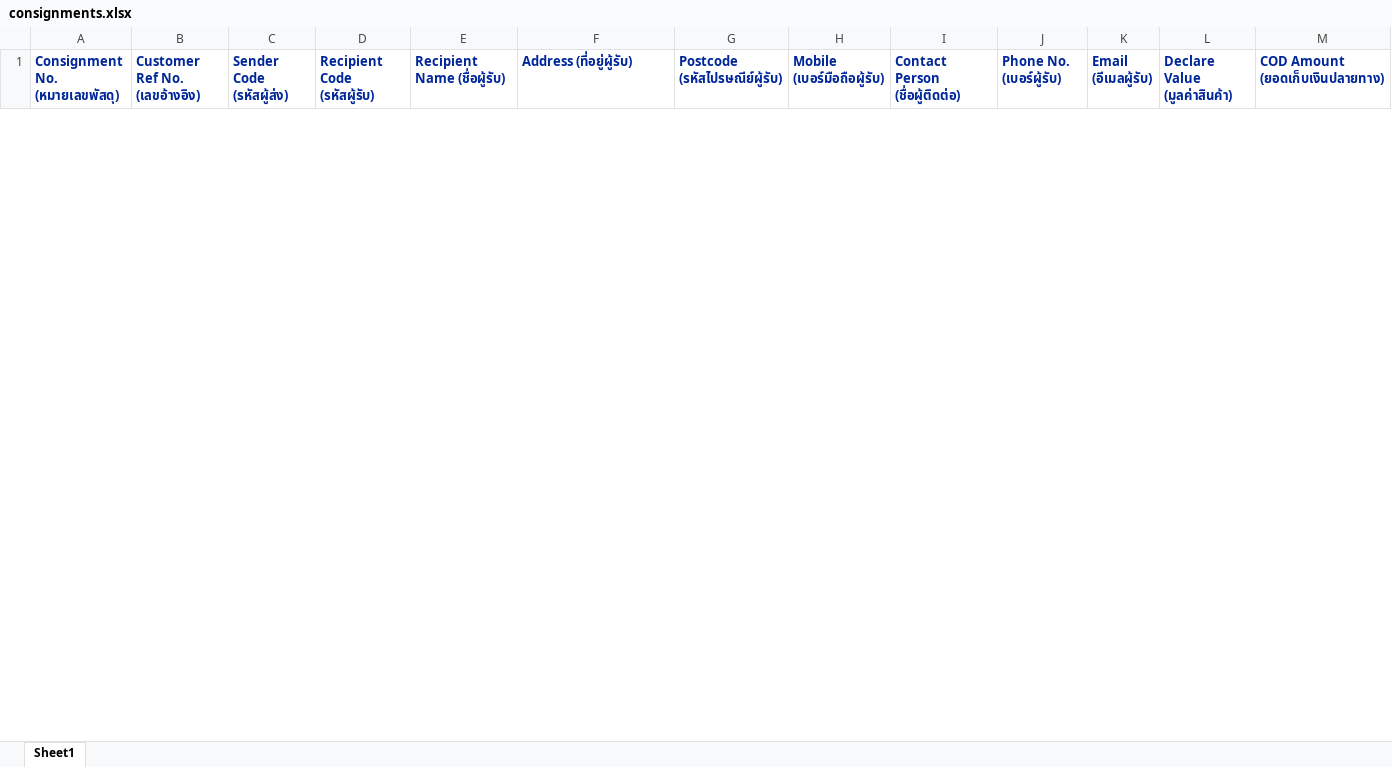
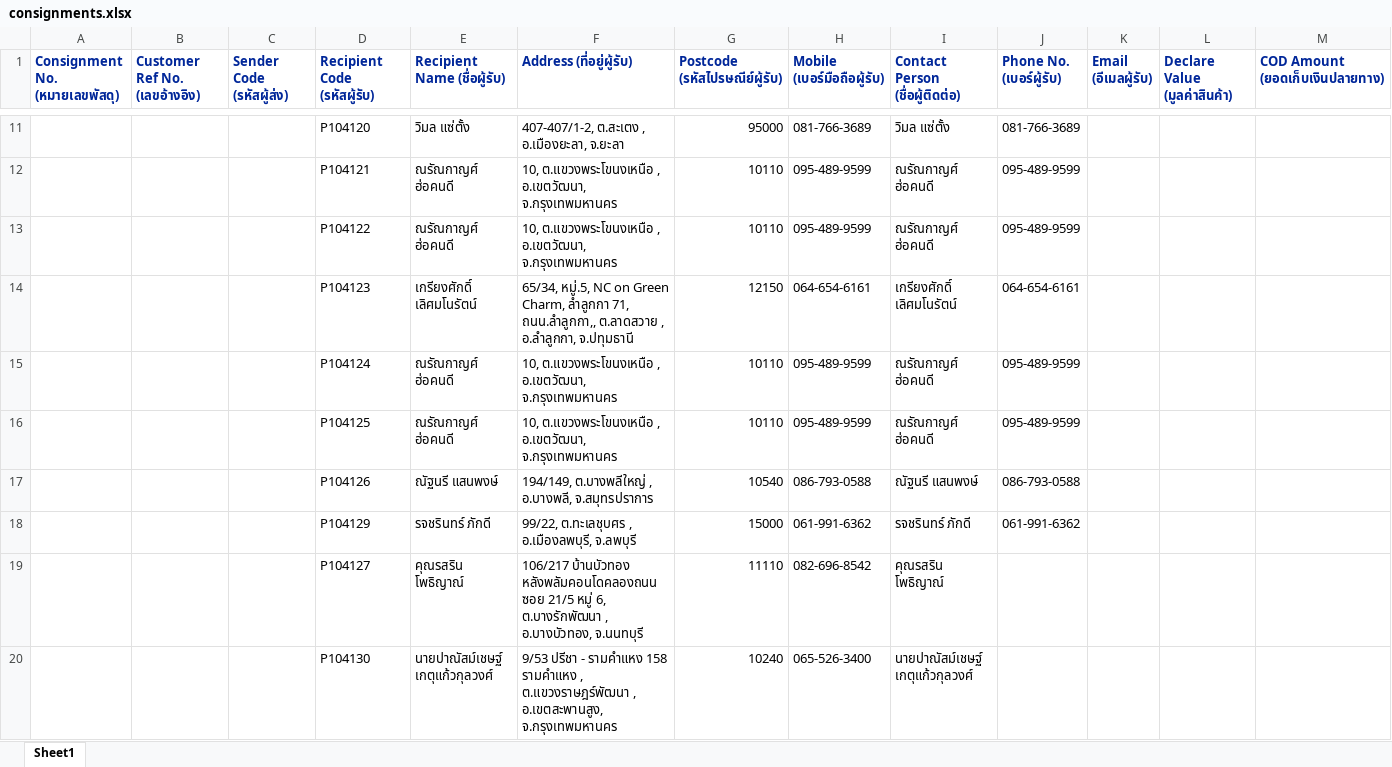
Before and after one commit to kobdagon17am/aiyara, an Excel workbook: local/public/excel_files/consignments.xlsx, sheet Sheet1, drawn as a sheet; only a part is shown, gaps mark what is left out; values as stored, in another font and other column widths than the file's, no borders; rows hold the shown columns only; the diff covers the shown part only; the diff names each change by its address in the sheet, - before the commit and + after, or states it on an @@ line.

```diff
--- a/local/public/excel_files/consignments.xlsx (sheet Sheet1)
+++ b/local/public/excel_files/consignments.xlsx (sheet Sheet1)
+row 11:  |  |  | P104120 | วิมล แซ่ตั้ง | 407-407/1-2, ต.สะเตง , อ.เมืองยะลา, จ.ยะลา | 95000 | 081-766-3689 | วิมล แซ่ตั้ง | 081-766-3689
+row 12:  |  |  | P104121 | ณรัณกาญศ์ ฮ่อคนดี | 10, ต.แขวงพระโขนงเหนือ , อ.เขตวัฒนา, จ.กรุงเทพมหานคร | 10110 | 095-489-9599 | ณรัณกาญศ์ ฮ่อคนดี | 095-489-9599
+row 13:  |  |  | P104122 | ณรัณกาญศ์ ฮ่อคนดี | 10, ต.แขวงพระโขนงเหนือ , อ.เขตวัฒนา, จ.กรุงเทพมหานคร | 10110 | 095-489-9599 | ณรัณกาญศ์ ฮ่อคนดี | 095-489-9599
+row 14:  |  |  | P104123 | เกรียงศักดิ์ เลิศมโนรัตน์ | 65/34, หมู่.5, NC on Green Charm, ลำลูกกา 71, ถนน.ลำลูกกา,, ต.ลาดสวาย , อ.ลำลูกกา, จ.ปทุมธานี | 12150 | 064-654-6161 | เกรียงศักดิ์ เลิศมโนรัตน์ | 064-654-6161
+row 15:  |  |  | P104124 | ณรัณกาญศ์ ฮ่อคนดี | 10, ต.แขวงพระโขนงเหนือ , อ.เขตวัฒนา, จ.กรุงเทพมหานคร | 10110 | 095-489-9599 | ณรัณกาญศ์ ฮ่อคนดี | 095-489-9599
+row 16:  |  |  | P104125 | ณรัณกาญศ์ ฮ่อคนดี | 10, ต.แขวงพระโขนงเหนือ , อ.เขตวัฒนา, จ.กรุงเทพมหานคร | 10110 | 095-489-9599 | ณรัณกาญศ์ ฮ่อคนดี | 095-489-9599
+row 17:  |  |  | P104126 | ณัฐนรี แสนพงษ์ | 194/149, ต.บางพลีใหญ่ , อ.บางพลี, จ.สมุทรปราการ | 10540 | 086-793-0588 | ณัฐนรี แสนพงษ์ | 086-793-0588
+row 18:  |  |  | P104129 | รจชรินทร์ ภักดี | 99/22, ต.ทะเลชุบศร , อ.เมืองลพบุรี, จ.ลพบุรี | 15000 | 061-991-6362 | รจชรินทร์ ภักดี | 061-991-6362
+row 19:  |  |  | P104127 | คุณรสริน โพธิญาณ์ | 106/217 บ้านบัวทอง หลังพลัมคอนโดคลองถนน ซอย 21/5 หมู่ 6, ต.บางรักพัฒนา , อ.บางบัวทอง, จ.นนทบุรี | 11110 | 082-696-8542 | คุณรสริน โพธิญาณ์
+row 20:  |  |  | P104130 | นายปาณัสม์เชษฐ์ เกตุแก้วกุลวงศ์ | 9/53 ปรีชา - รามคำแหง 158 รามคำแหง , ต.แขวงราษฎร์พัฒนา , อ.เขตสะพานสูง, จ.กรุงเทพมหานคร | 10240 | 065-526-3400 | นายปาณัสม์เชษฐ์ เกตุแก้วกุลวงศ์
```
Also changed, not shown: 29 added rows and 1 removed row elsewhere in this sheet, 2 other files.
